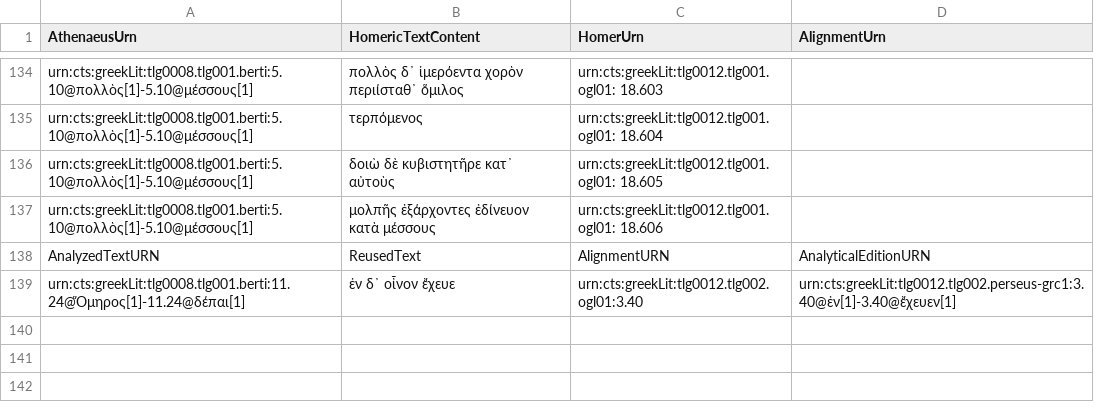
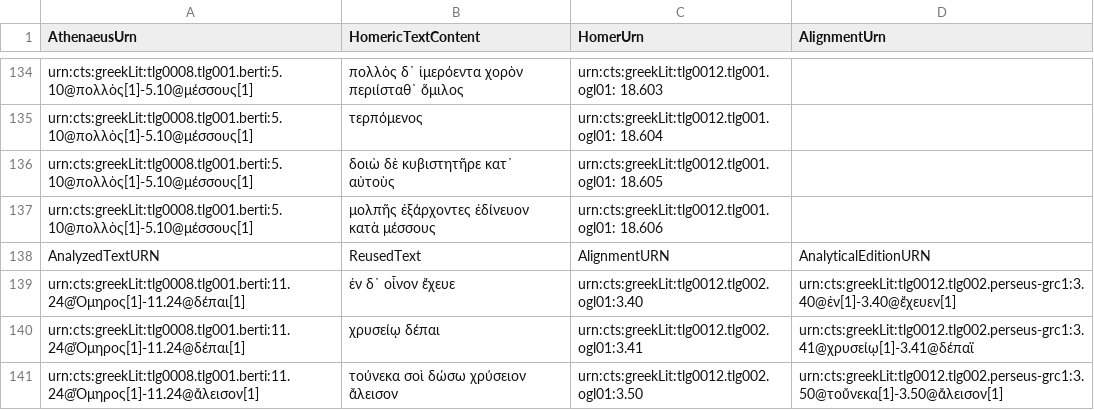
Before and after one commit to sstric16/homeric-reuse, a CSV file: tabular-data/htr.csv, drawn as a sheet; only a part is shown, gaps mark what is left out; the diff names each change by its address in the sheet, - before the commit and + after, or states it on an @@ line.

Commit message:
Update htr.csv

```diff
--- a/tabular-data/htr.csv
+++ b/tabular-data/htr.csv
+row 140: urn:cts:greekLit:tlg0008.tlg001.berti:11.24@Ὅμηρος[1]-11.24@δέπαι[1] | χρυσείῳ δέπαι | urn:cts:greekLit:tlg0012.tlg002.ogl01:3.41 | urn:cts:greekLit:tlg0012.tlg002.perseus-grc1:3.41@χρυσείῳ[1]-3.41@δέπαϊ
+row 141: urn:cts:greekLit:tlg0008.tlg001.berti:11.24@Ὅμηρος[1]-11.24@ἄλεισον[1] | τούνεκα σοὶ δώσω χρύσειον ἄλεισον | urn:cts:greekLit:tlg0012.tlg002.ogl01:3.50 | urn:cts:greekLit:tlg0012.tlg002.perseus-grc1:3.50@τοὔνεκα[1]-3.50@ἄλεισον[1]
```
